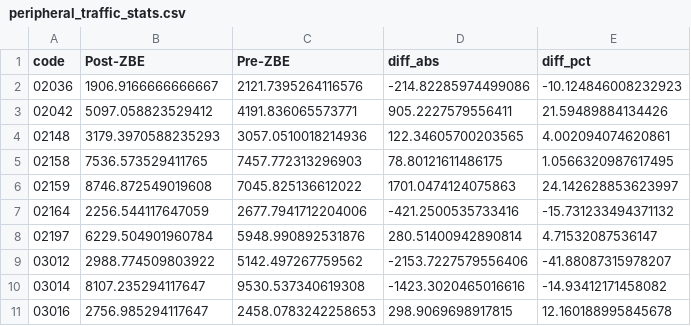
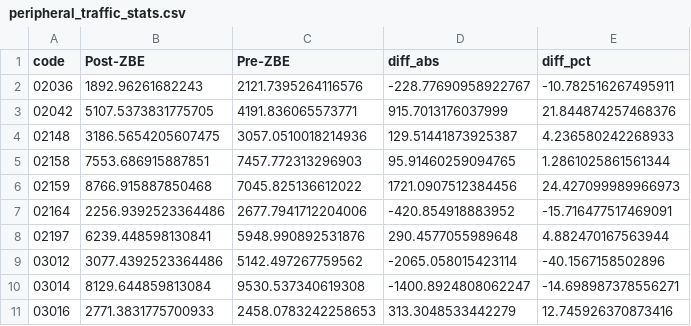
Before and after one commit to eortas/Gasteiz_air_quality, a CSV file: reports/peripheral_traffic_stats.csv, drawn as a sheet; only a part is shown; the diff covers the shown part only.

Commit message:
added perypheral impact analysis of traffic after ZBE implementation

```diff
--- a/reports/peripheral_traffic_stats.csv
+++ b/reports/peripheral_traffic_stats.csv
@@ -1,11 +1,11 @@
 code,Post-ZBE,Pre-ZBE,diff_abs,diff_pct
-02036,1906.9166666666667,2121.7395264116576,-214.82285974499086,-10.124846008232923
-02042,5097.058823529412,4191.836065573771,905.2227579556411,21.59489884134426
-02148,3179.3970588235293,3057.0510018214936,122.34605700203565,4.002094074620861
-02158,7536.573529411765,7457.772313296903,78.80121611486175,1.0566320987617495
-02159,8746.872549019608,7045.825136612022,1701.0474124075863,24.142628853623997
-02164,2256.544117647059,2677.7941712204006,-421.2500535733416,-15.731233494371132
-02197,6229.504901960784,5948.990892531876,280.51400942890814,4.71532087536147
-03012,2988.774509803922,5142.497267759562,-2153.7227579556406,-41.88087315978207
-03014,8107.235294117647,9530.537340619308,-1423.3020465016616,-14.93412171458082
-03016,2756.985294117647,2458.0783242258653,298.9069698917815,12.160188995845678
+02036,1892.96261682243,2121.7395264116576,-228.77690958922767,-10.782516267495911
+02042,5107.5373831775705,4191.836065573771,915.7013176037999,21.844874257468376
+02148,3186.5654205607475,3057.0510018214936,129.51441873925387,4.236580242268933
+02158,7553.686915887851,7457.772313296903,95.91460259094765,1.2861025861561344
+02159,8766.915887850468,7045.825136612022,1721.0907512384456,24.427099989966973
+02164,2256.9392523364486,2677.7941712204006,-420.854918883952,-15.716477517469091
+02197,6239.448598130841,5948.990892531876,290.4577055989648,4.882470167563944
+03012,3077.4392523364486,5142.497267759562,-2065.058015423114,-40.1567158502896
+03014,8129.644859813084,9530.537340619308,-1400.8924808062247,-14.698987378556271
+03016,2771.3831775700933,2458.0783242258653,313.3048533442279,12.745926370873416
```
Also changed, not shown: 27 edited cells elsewhere in this file, 25 other files.
